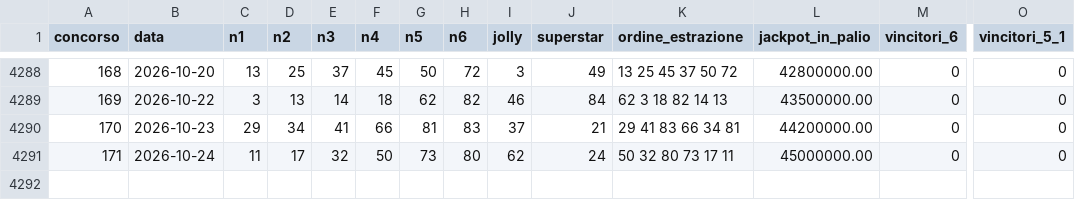
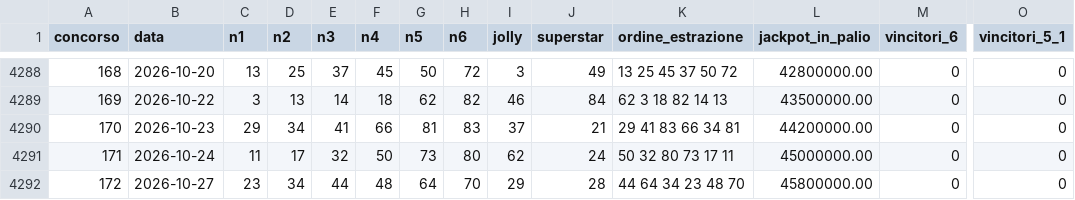
Before and after one commit to robitec97/numa, a CSV file: data/quote_superenalottooggi.csv, drawn as a sheet; only a part is shown, gaps mark what is left out; rows hold the shown columns only; the diff names each change by its address in the sheet, - before the commit and + after, or states it on an @@ line.

```diff
--- a/data/quote_superenalottooggi.csv
+++ b/data/quote_superenalottooggi.csv
+row 4292: 172 | 2026-10-27 | 23 | 34 | 44 | 48 | 64 | 70 | 29 | 28 | 44 64 34 23 48 70 | 45800000.00 | 0 | 0
```
Also changed, not shown: 1 other file.
